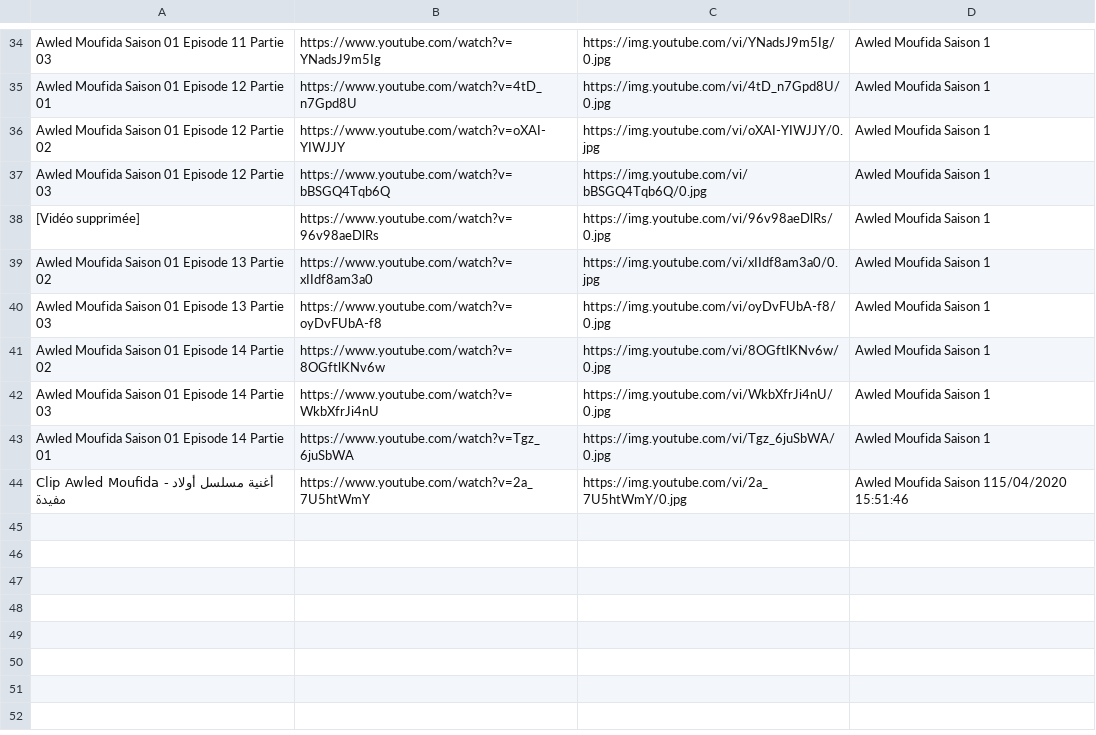
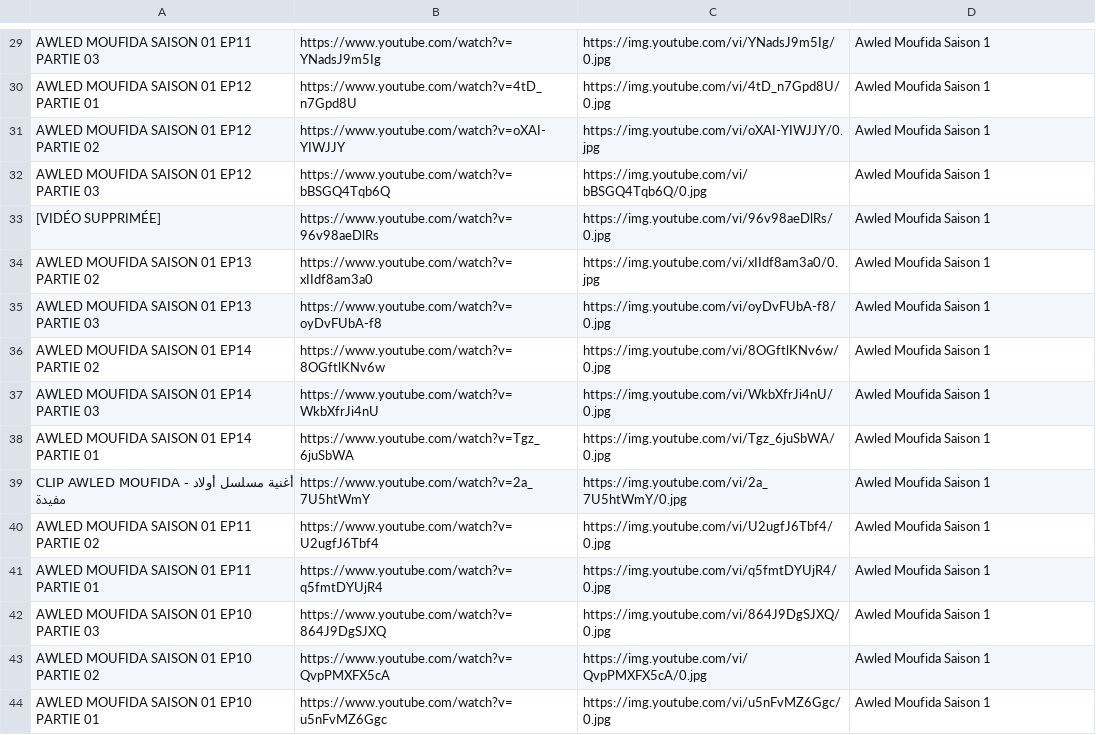
Before and after one commit to benamaraissam/iptv, a CSV file: Awled Moufida Saison 1.csv, drawn as a sheet; only a part is shown, gaps mark what is left out; addresses are those after the commit; the diff covers the shown part only; the diff names each change by its address in the sheet, - before the commit and + after, or states it on an @@ line.

```diff
--- a/Awled Moufida Saison 1.csv
+++ b/Awled Moufida Saison 1.csv
-A29: Awled Moufida Saison 01 Episode 11 Partie 03
+A29: AWLED MOUFIDA SAISON 01 EP11 PARTIE 03
-A30: Awled Moufida Saison 01 Episode 12 Partie 01
+A30: AWLED MOUFIDA SAISON 01 EP12 PARTIE 01
-A31: Awled Moufida Saison 01 Episode 12 Partie 02
+A31: AWLED MOUFIDA SAISON 01 EP12 PARTIE 02
-A32: Awled Moufida Saison 01 Episode 12 Partie 03
+A32: AWLED MOUFIDA SAISON 01 EP12 PARTIE 03
-A33: [Vidéo supprimée]
+A33: [VIDÉO SUPPRIMÉE]
-A34: Awled Moufida Saison 01 Episode 13 Partie 02
+A34: AWLED MOUFIDA SAISON 01 EP13 PARTIE 02
-A35: Awled Moufida Saison 01 Episode 13 Partie 03
+A35: AWLED MOUFIDA SAISON 01 EP13 PARTIE 03
-A36: Awled Moufida Saison 01 Episode 14 Partie 02
+A36: AWLED MOUFIDA SAISON 01 EP14 PARTIE 02
-A37: Awled Moufida Saison 01 Episode 14 Partie 03
+A37: AWLED MOUFIDA SAISON 01 EP14 PARTIE 03
-A38: Awled Moufida Saison 01 Episode 14 Partie 01
+A38: AWLED MOUFIDA SAISON 01 EP14 PARTIE 01
-A39: Clip Awled Moufida - أغنية مسلسل أولاد مفيدة
+A39: CLIP AWLED MOUFIDA - أغنية مسلسل أولاد مفيدة
-D39: Awled Moufida Saison 115/04/2020 15:51:46
+D39: Awled Moufida Saison 1
+row 40: AWLED MOUFIDA SAISON 01 EP11 PARTIE 02 | https://www.youtube.com/watch?v=U2ugfJ6Tbf4 | https://img.youtube.com/vi/U2ugfJ6Tbf4/0.jpg | Awled Moufida Saison 1
+row 41: AWLED MOUFIDA SAISON 01 EP11 PARTIE 01 | https://www.youtube.com/watch?v=q5fmtDYUjR4 | https://img.youtube.com/vi/q5fmtDYUjR4/0.jpg | Awled Moufida Saison 1
+row 42: AWLED MOUFIDA SAISON 01 EP10 PARTIE 03 | https://www.youtube.com/watch?v=864J9DgSJXQ | https://img.youtube.com/vi/864J9DgSJXQ/0.jpg | Awled Moufida Saison 1
+row 43: AWLED MOUFIDA SAISON 01 EP10 PARTIE 02 | https://www.youtube.com/watch?v=QvpPMXFX5cA | https://img.youtube.com/vi/QvpPMXFX5cA/0.jpg | Awled Moufida Saison 1
+row 44: AWLED MOUFIDA SAISON 01 EP10 PARTIE 01 | https://www.youtube.com/watch?v=u5nFvMZ6Ggc | https://img.youtube.com/vi/u5nFvMZ6Ggc/0.jpg | Awled Moufida Saison 1
```
Also changed, not shown: 5 removed rows and 28 edited cells elsewhere in this file.
